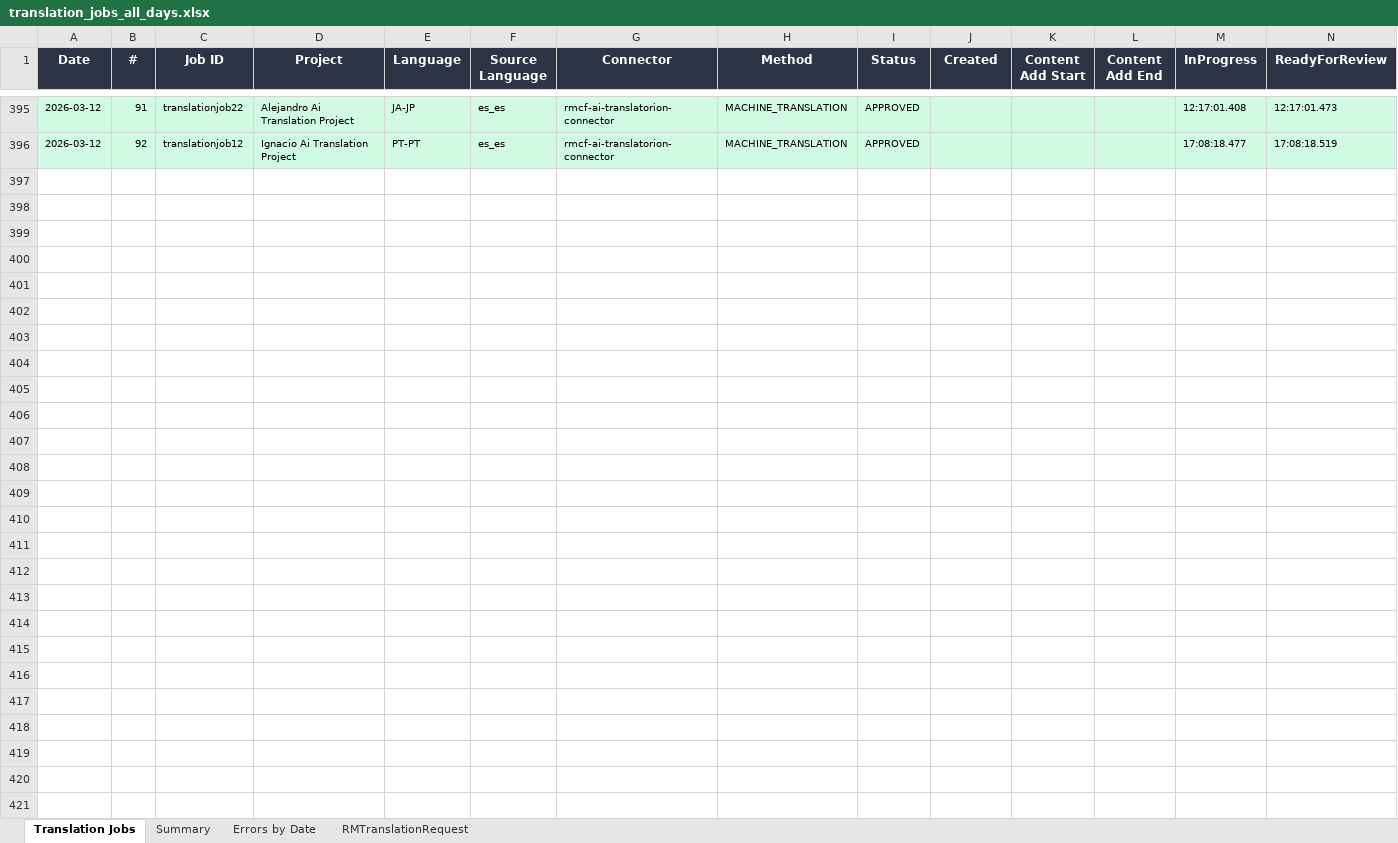
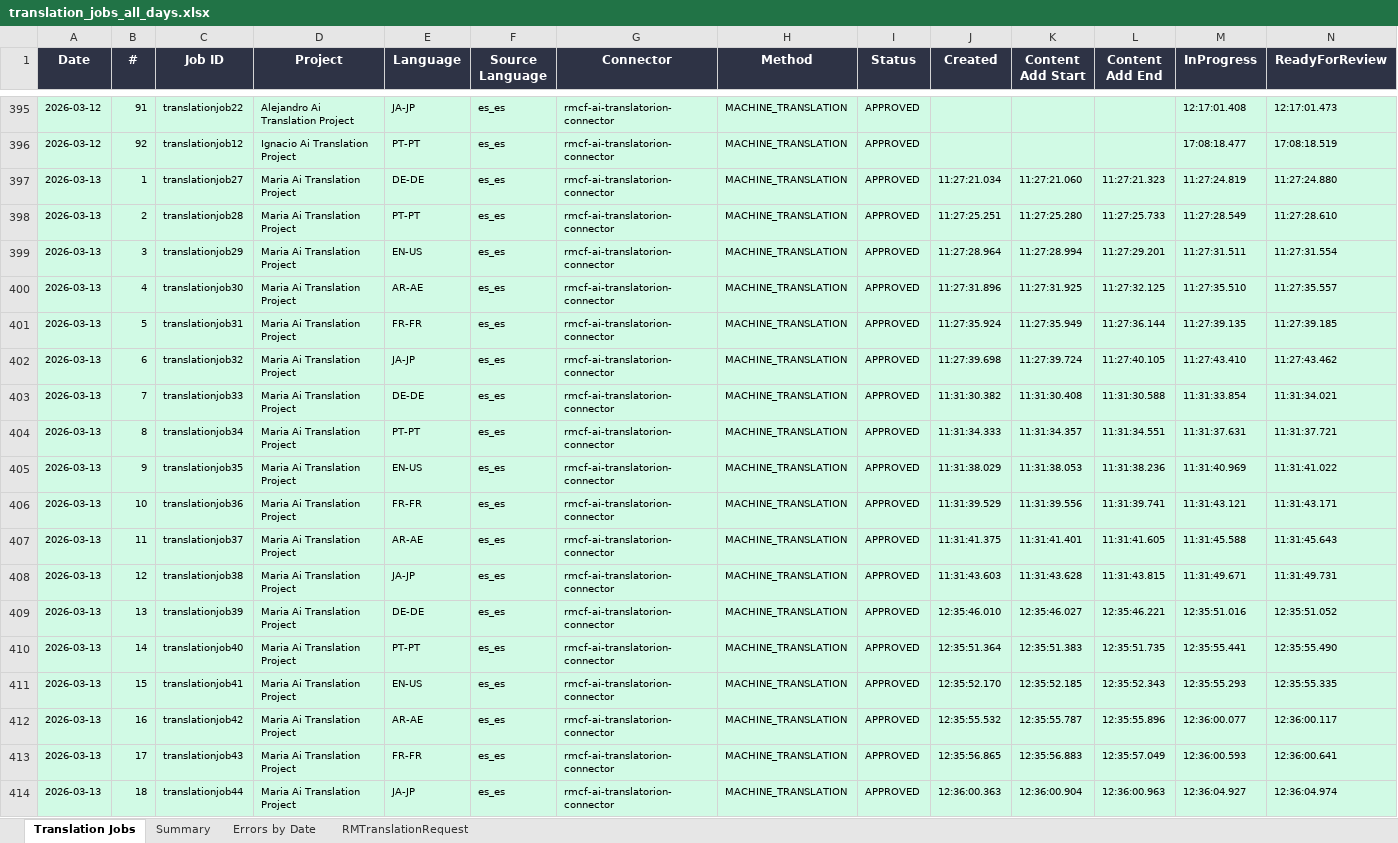
Before and after one commit to adeporra/rm-translation-reports, an Excel workbook: translation_jobs_all_days.xlsx, sheet Translation Jobs, drawn as a sheet; only a part is shown, gaps mark what is left out; values as stored, in another font and other column widths than the file's, no borders; rows hold the shown columns only; the diff covers the shown part only; the diff names each change by its address in the sheet, - before the commit and + after, or states it on an @@ line.

```diff
--- a/translation_jobs_all_days.xlsx (sheet Translation Jobs)
+++ b/translation_jobs_all_days.xlsx (sheet Translation Jobs)
+row 397: 2026-03-13 | 1 | translationjob27 | Maria Ai Translation Project | DE-DE | es_es | rmcf-ai-translatorion-connector | MACHINE_TRANSLATION | APPROVED | 11:27:21.034 | 11:27:21.060 | 11:27:21.323 | 11:27:24.819 | 11:27:24.880
+row 398: 2026-03-13 | 2 | translationjob28 | Maria Ai Translation Project | PT-PT | es_es | rmcf-ai-translatorion-connector | MACHINE_TRANSLATION | APPROVED | 11:27:25.251 | 11:27:25.280 | 11:27:25.733 | 11:27:28.549 | 11:27:28.610
+row 399: 2026-03-13 | 3 | translationjob29 | Maria Ai Translation Project | EN-US | es_es | rmcf-ai-translatorion-connector | MACHINE_TRANSLATION | APPROVED | 11:27:28.964 | 11:27:28.994 | 11:27:29.201 | 11:27:31.511 | 11:27:31.554
+row 400: 2026-03-13 | 4 | translationjob30 | Maria Ai Translation Project | AR-AE | es_es | rmcf-ai-translatorion-connector | MACHINE_TRANSLATION | APPROVED | 11:27:31.896 | 11:27:31.925 | 11:27:32.125 | 11:27:35.510 | 11:27:35.557
+row 401: 2026-03-13 | 5 | translationjob31 | Maria Ai Translation Project | FR-FR | es_es | rmcf-ai-translatorion-connector | MACHINE_TRANSLATION | APPROVED | 11:27:35.924 | 11:27:35.949 | 11:27:36.144 | 11:27:39.135 | 11:27:39.185
+row 402: 2026-03-13 | 6 | translationjob32 | Maria Ai Translation Project | JA-JP | es_es | rmcf-ai-translatorion-connector | MACHINE_TRANSLATION | APPROVED | 11:27:39.698 | 11:27:39.724 | 11:27:40.105 | 11:27:43.410 | 11:27:43.462
+row 403: 2026-03-13 | 7 | translationjob33 | Maria Ai Translation Project | DE-DE | es_es | rmcf-ai-translatorion-connector | MACHINE_TRANSLATION | APPROVED | 11:31:30.382 | 11:31:30.408 | 11:31:30.588 | 11:31:33.854 | 11:31:34.021
+row 404: 2026-03-13 | 8 | translationjob34 | Maria Ai Translation Project | PT-PT | es_es | rmcf-ai-translatorion-connector | MACHINE_TRANSLATION | APPROVED | 11:31:34.333 | 11:31:34.357 | 11:31:34.551 | 11:31:37.631 | 11:31:37.721
+row 405: 2026-03-13 | 9 | translationjob35 | Maria Ai Translation Project | EN-US | es_es | rmcf-ai-translatorion-connector | MACHINE_TRANSLATION | APPROVED | 11:31:38.029 | 11:31:38.053 | 11:31:38.236 | 11:31:40.969 | 11:31:41.022
+row 406: 2026-03-13 | 10 | translationjob36 | Maria Ai Translation Project | FR-FR | es_es | rmcf-ai-translatorion-connector | MACHINE_TRANSLATION | APPROVED | 11:31:39.529 | 11:31:39.556 | 11:31:39.741 | 11:31:43.121 | 11:31:43.171
+row 407: 2026-03-13 | 11 | translationjob37 | Maria Ai Translation Project | AR-AE | es_es | rmcf-ai-translatorion-connector | MACHINE_TRANSLATION | APPROVED | 11:31:41.375 | 11:31:41.401 | 11:31:41.605 | 11:31:45.588 | 11:31:45.643
+row 408: 2026-03-13 | 12 | translationjob38 | Maria Ai Translation Project | JA-JP | es_es | rmcf-ai-translatorion-connector | MACHINE_TRANSLATION | APPROVED | 11:31:43.603 | 11:31:43.628 | 11:31:43.815 | 11:31:49.671 | 11:31:49.731
+row 409: 2026-03-13 | 13 | translationjob39 | Maria Ai Translation Project | DE-DE | es_es | rmcf-ai-translatorion-connector | MACHINE_TRANSLATION | APPROVED | 12:35:46.010 | 12:35:46.027 | 12:35:46.221 | 12:35:51.016 | 12:35:51.052
+row 410: 2026-03-13 | 14 | translationjob40 | Maria Ai Translation Project | PT-PT | es_es | rmcf-ai-translatorion-connector | MACHINE_TRANSLATION | APPROVED | 12:35:51.364 | 12:35:51.383 | 12:35:51.735 | 12:35:55.441 | 12:35:55.490
+row 411: 2026-03-13 | 15 | translationjob41 | Maria Ai Translation Project | EN-US | es_es | rmcf-ai-translatorion-connector | MACHINE_TRANSLATION | APPROVED | 12:35:52.170 | 12:35:52.185 | 12:35:52.343 | 12:35:55.293 | 12:35:55.335
+row 412: 2026-03-13 | 16 | translationjob42 | Maria Ai Translation Project | AR-AE | es_es | rmcf-ai-translatorion-connector | MACHINE_TRANSLATION | APPROVED | 12:35:55.532 | 12:35:55.787 | 12:35:55.896 | 12:36:00.077 | 12:36:00.117
+row 413: 2026-03-13 | 17 | translationjob43 | Maria Ai Translation Project | FR-FR | es_es | rmcf-ai-translatorion-connector | MACHINE_TRANSLATION | APPROVED | 12:35:56.865 | 12:35:56.883 | 12:35:57.049 | 12:36:00.593 | 12:36:00.641
+row 414: 2026-03-13 | 18 | translationjob44 | Maria Ai Translation Project | JA-JP | es_es | rmcf-ai-translatorion-connector | MACHINE_TRANSLATION | APPROVED | 12:36:00.363 | 12:36:00.904 | 12:36:00.963 | 12:36:04.927 | 12:36:04.974
```
Also changed, not shown: 23 added rows elsewhere in this sheet, sheet Summary, sheet RMTranslationRequest, sheet Errors by Date, 5 other files.
